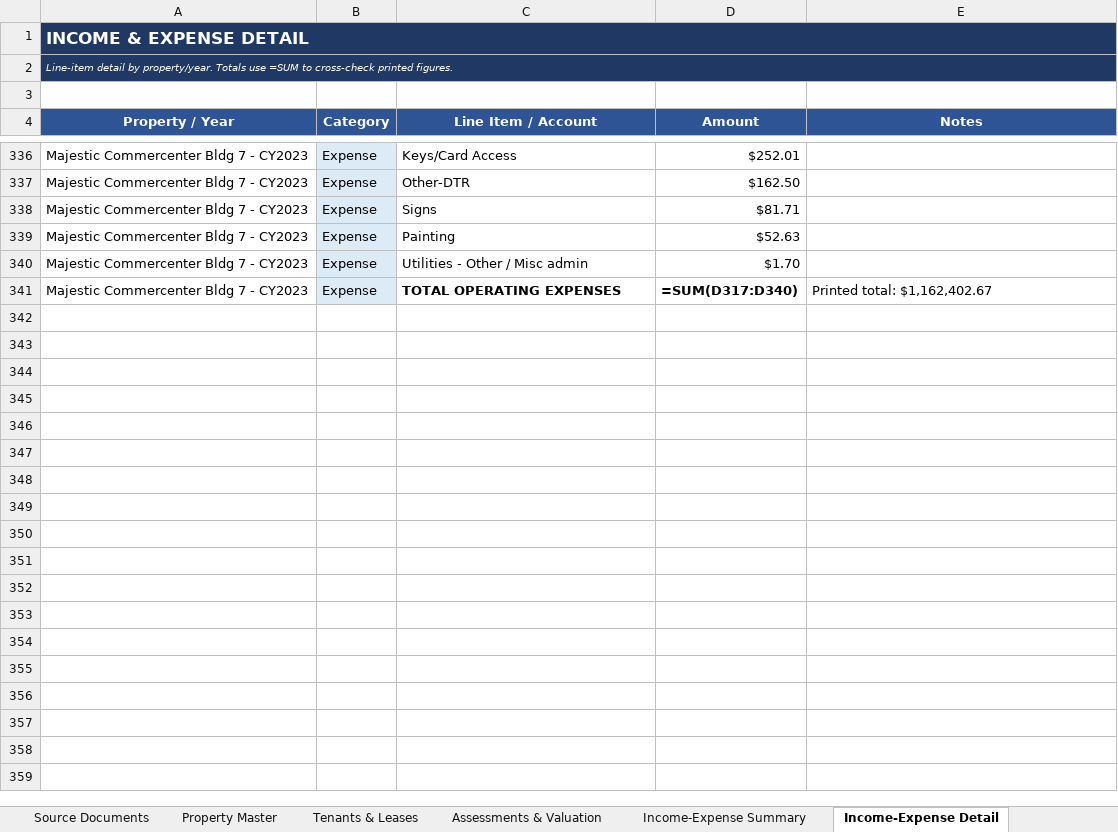
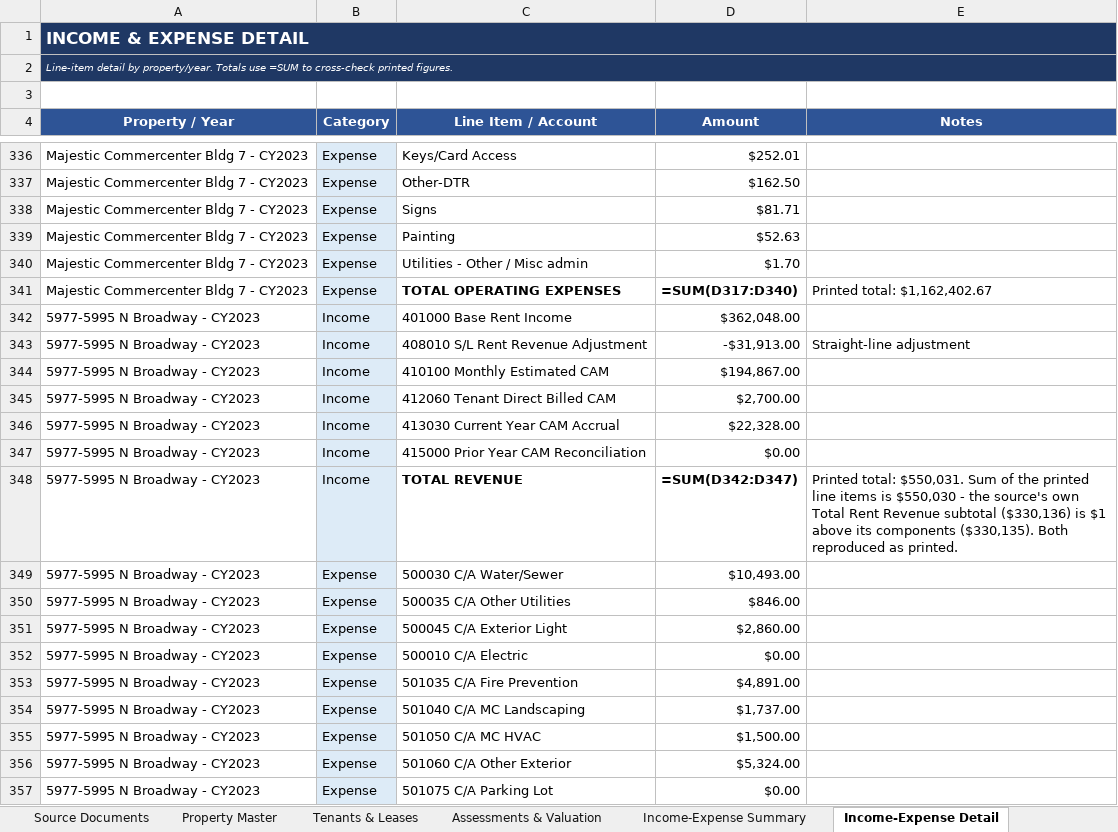
Before and after one commit to shaqnd/Expense-Lease-Extractor-, an Excel workbook: Master_Property_Database.xlsx, sheet Income-Expense Detail, drawn as a sheet; only a part is shown, gaps mark what is left out; values as stored, in another font and other column widths than the file's, no borders; formulas without a stored value are shown as written; the diff covers the shown part only; the diff names each change by its address in the sheet, - before the commit and + after, or states it on an @@ line.

```diff
--- a/Master_Property_Database.xlsx (sheet Income-Expense Detail)
+++ b/Master_Property_Database.xlsx (sheet Income-Expense Detail)
+row 342: 5977-5995 N Broadway - CY2023 | Income | 401000 Base Rent Income | $362,048.00
+row 343: 5977-5995 N Broadway - CY2023 | Income | 408010 S/L Rent Revenue Adjustment | -$31,913.00 | Straight-line adjustment
+row 344: 5977-5995 N Broadway - CY2023 | Income | 410100 Monthly Estimated CAM | $194,867.00
+row 345: 5977-5995 N Broadway - CY2023 | Income | 412060 Tenant Direct Billed CAM | $2,700.00
+row 346: 5977-5995 N Broadway - CY2023 | Income | 413030 Current Year CAM Accrual | $22,328.00
+row 347: 5977-5995 N Broadway - CY2023 | Income | 415000 Prior Year CAM Reconciliation | $0.00
+row 348: 5977-5995 N Broadway - CY2023 | Income | TOTAL REVENUE | =SUM(D342:D347) | Printed total: $550,031. Sum of the printed line items is $550,030 - the source's own Total Rent Revenue subtotal ($330,136) is $1 above its components ($330,135). Both reproduced as printed.
+row 349: 5977-5995 N Broadway - CY2023 | Expense | 500030 C/A Water/Sewer | $10,493.00
+row 350: 5977-5995 N Broadway - CY2023 | Expense | 500035 C/A Other Utilities | $846.00
+row 351: 5977-5995 N Broadway - CY2023 | Expense | 500045 C/A Exterior Light | $2,860.00
+row 352: 5977-5995 N Broadway - CY2023 | Expense | 500010 C/A Electric | $0.00
+row 353: 5977-5995 N Broadway - CY2023 | Expense | 501035 C/A Fire Prevention | $4,891.00
+row 354: 5977-5995 N Broadway - CY2023 | Expense | 501040 C/A MC Landscaping | $1,737.00
+row 355: 5977-5995 N Broadway - CY2023 | Expense | 501050 C/A MC HVAC | $1,500.00
+row 356: 5977-5995 N Broadway - CY2023 | Expense | 501060 C/A Other Exterior | $5,324.00
+row 357: 5977-5995 N Broadway - CY2023 | Expense | 501075 C/A Parking Lot | $0.00
```
Also changed, not shown: 63 added rows elsewhere in this sheet, sheet Tenants & Leases, sheet Property Master, sheet Related Parcels, sheet Source Documents, sheet Assessments & Valuation, sheet Income-Expense Summary, 5 other files.
